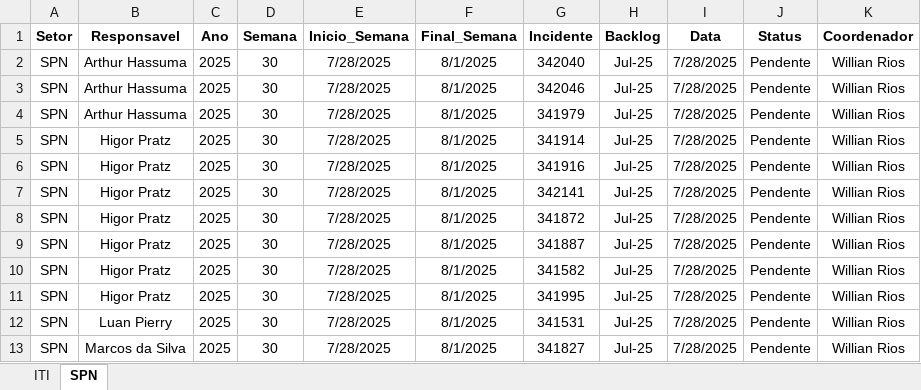
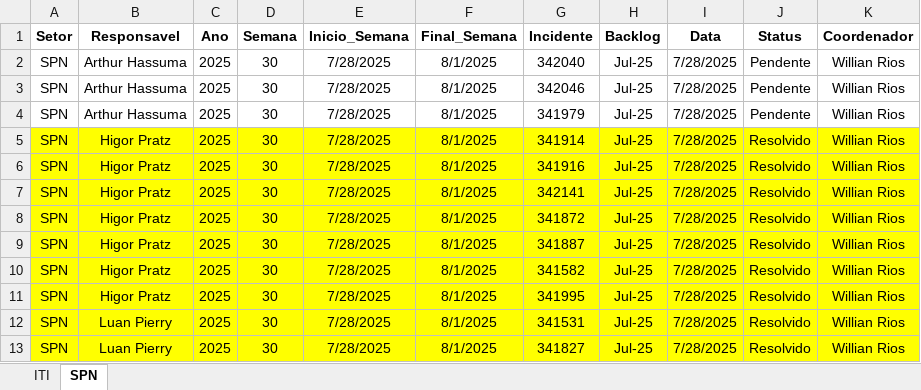
Before and after one commit to GeekFrancisco/Franciscodatais, an Excel workbook: Base/Backlog_30.xlsx, sheet SPN, drawn as a sheet; values as stored, in another font and other column widths than the file's, no borders; the diff names each change by its address in the sheet, - before the commit and + after, or states it on an @@ line.

```diff
--- a/Base/Backlog_30.xlsx (sheet SPN)
+++ b/Base/Backlog_30.xlsx (sheet SPN)
-A5:K13 fill: none
+A5:K13 fill: #FFFF00
-J5:J13 (Status): Pendente
+J5:J13 (Status): Resolvido
-B13 (Responsavel): Marcos da Silva
+B13 (Responsavel): Luan Pierry
```
Also changed, not shown: sheet ITI, hidden cells, Base/consolidado.xlsx, 8 other files.
